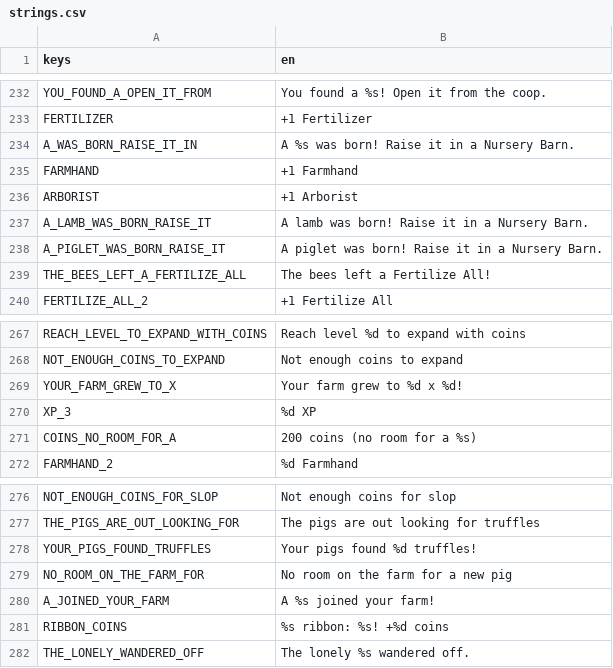
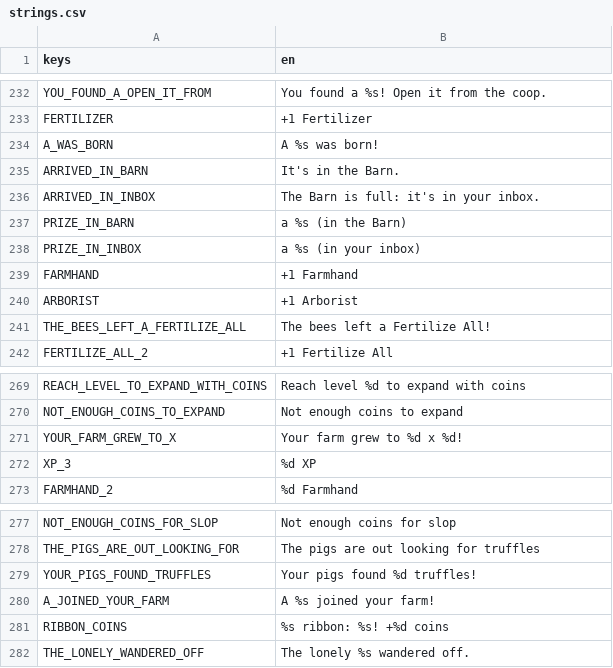
Before and after one commit to aniket-patra-1998/farm-game, a CSV file: locale/strings.csv, drawn as a sheet; only a part is shown, gaps mark what is left out; removed rows and columns are numbered as before the commit, all else as after; the diff names each change by its address in the sheet, - before the commit and + after, or states it on an @@ line.

```diff
--- a/locale/strings.csv
+++ b/locale/strings.csv
-row 234: A_WAS_BORN_RAISE_IT_IN | A %s was born! Raise it in a Nursery Barn.
+row 234: A_WAS_BORN | A %s was born!
+row 235: ARRIVED_IN_BARN | It's in the Barn.
+row 236: ARRIVED_IN_INBOX | The Barn is full: it's in your inbox.
+row 237: PRIZE_IN_BARN | a %s (in the Barn)
+row 238: PRIZE_IN_INBOX | a %s (in your inbox)
-row 237: A_LAMB_WAS_BORN_RAISE_IT | A lamb was born! Raise it in a Nursery Barn.
-row 238: A_PIGLET_WAS_BORN_RAISE_IT | A piglet was born! Raise it in a Nursery Barn.
-row 271: COINS_NO_ROOM_FOR_A | 200 coins (no room for a %s)
-row 279: NO_ROOM_ON_THE_FARM_FOR | No room on the farm for a new pig
```
Also changed, not shown: 11 other files.
